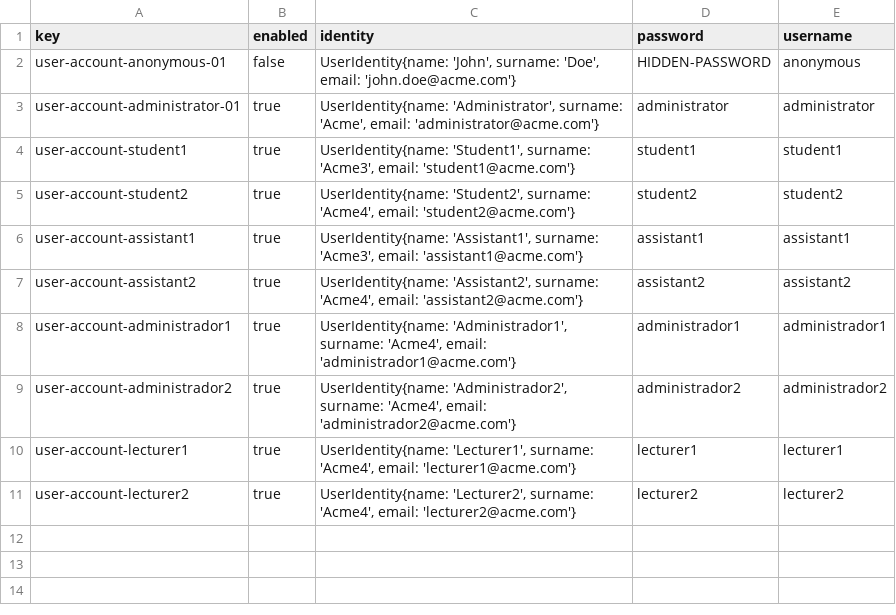
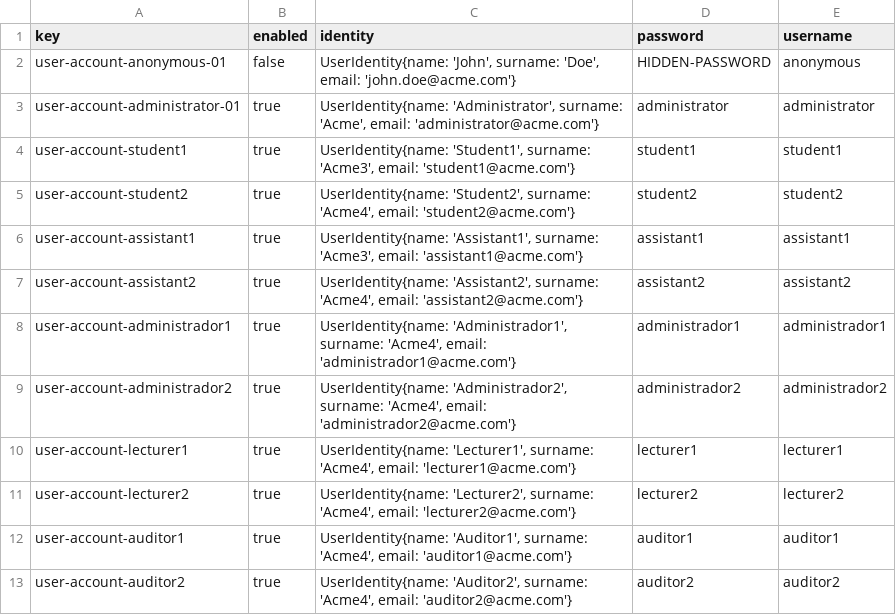
Before and after one commit to meriglmar/acme-l3-D03, a CSV file: src/main/webapp/WEB-INF/resources/initial-data/user-account.csv, drawn as a sheet; the diff names each change by its address in the sheet, - before the commit and + after, or states it on an @@ line.

```diff
--- a/src/main/webapp/WEB-INF/resources/initial-data/user-account.csv
+++ b/src/main/webapp/WEB-INF/resources/initial-data/user-account.csv
+row 12: user-account-auditor1 | true | UserIdentity{name: 'Auditor1', surname: 'Acme4', email: 'auditor1@acme.com'} | auditor1 | auditor1
+row 13: user-account-auditor2 | true | UserIdentity{name: 'Auditor2', surname: 'Acme4', email: 'auditor2@acme.com'} | auditor2 | auditor2
```
Also changed, not shown: 1 other file.
